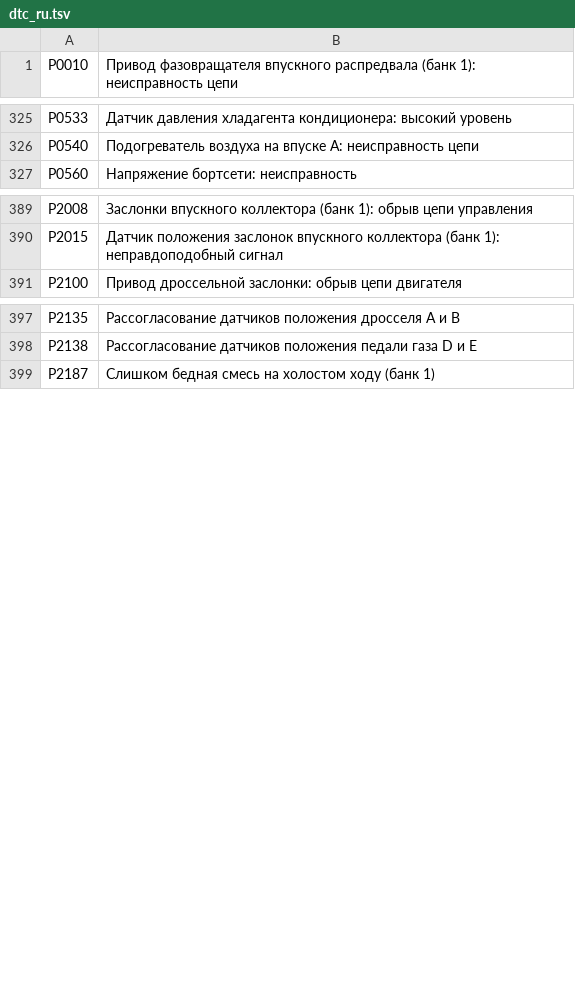
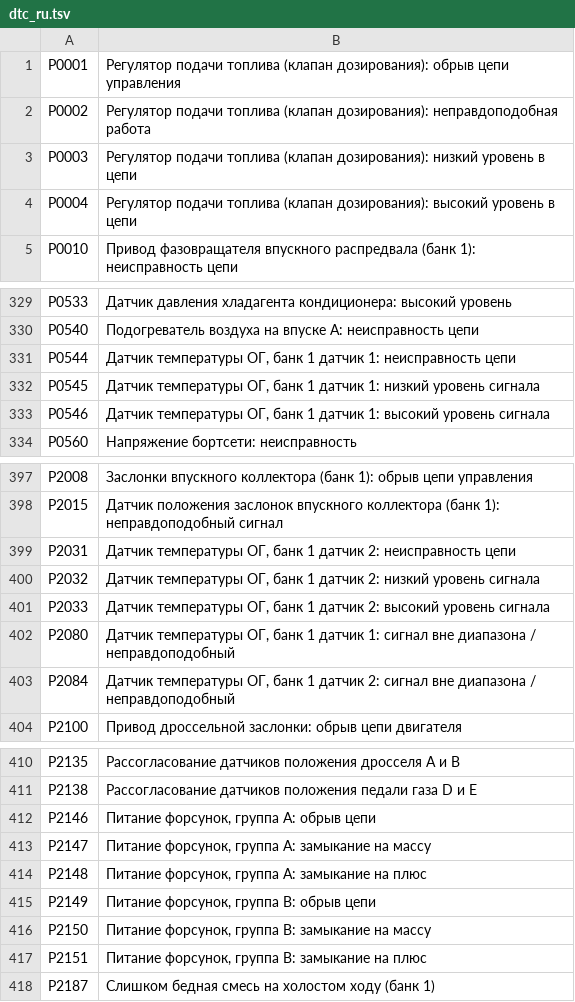
Before and after one commit to KostyaLKE/obd-scanner, a TSV file: app/src/main/assets/dtc_ru.tsv, drawn as a sheet; only a part is shown, gaps mark what is left out; the diff covers the shown part only; the diff names each change by its address in the sheet, - before the commit and + after, or states it on an @@ line.

```diff
--- a/app/src/main/assets/dtc_ru.tsv
+++ b/app/src/main/assets/dtc_ru.tsv
+row 1: P0001 | Регулятор подачи топлива (клапан дозирования): обрыв цепи управления
+row 2: P0002 | Регулятор подачи топлива (клапан дозирования): неправдоподобная работа
+row 3: P0003 | Регулятор подачи топлива (клапан дозирования): низкий уровень в цепи
+row 4: P0004 | Регулятор подачи топлива (клапан дозирования): высокий уровень в цепи
+row 331: P0544 | Датчик температуры ОГ, банк 1 датчик 1: неисправность цепи
+row 332: P0545 | Датчик температуры ОГ, банк 1 датчик 1: низкий уровень сигнала
+row 333: P0546 | Датчик температуры ОГ, банк 1 датчик 1: высокий уровень сигнала
+row 399: P2031 | Датчик температуры ОГ, банк 1 датчик 2: неисправность цепи
+row 400: P2032 | Датчик температуры ОГ, банк 1 датчик 2: низкий уровень сигнала
+row 401: P2033 | Датчик температуры ОГ, банк 1 датчик 2: высокий уровень сигнала
+row 402: P2080 | Датчик температуры ОГ, банк 1 датчик 1: сигнал вне диапазона / неправдоподобный
+row 403: P2084 | Датчик температуры ОГ, банк 1 датчик 2: сигнал вне диапазона / неправдоподобный
+row 412: P2146 | Питание форсунок, группа A: обрыв цепи
+row 413: P2147 | Питание форсунок, группа A: замыкание на массу
+row 414: P2148 | Питание форсунок, группа A: замыкание на плюс
+row 415: P2149 | Питание форсунок, группа B: обрыв цепи
+row 416: P2150 | Питание форсунок, группа B: замыкание на массу
+row 417: P2151 | Питание форсунок, группа B: замыкание на плюс
```
Also changed, not shown: 4 added rows elsewhere in this file, 8 other files.
